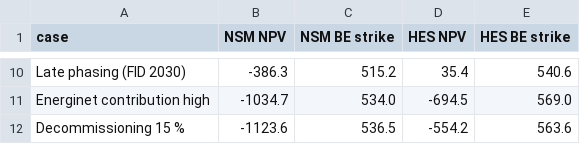
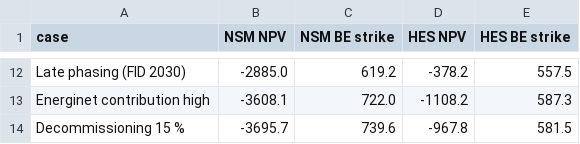
Before and after one commit to fergal567/danish-offshore-cfd-bid-model, a CSV file: step5/outputs/other_checks.csv, drawn as a sheet; only a part is shown, gaps mark what is left out; addresses are those after the commit; the diff covers the shown part only; the diff names each change by its address in the sheet, - before the commit and + after, or states it on an @@ line.

```diff
--- a/step5/outputs/other_checks.csv
+++ b/step5/outputs/other_checks.csv
-B12 (NSM NPV): -386.3
+B12 (NSM NPV): -2885.0
-C12 (NSM BE strike): 515.2
+C12 (NSM BE strike): 619.2
-D12 (HES NPV): 35.4
+D12 (HES NPV): -378.2
-E12 (HES BE strike): 540.6
+E12 (HES BE strike): 557.5
-B13 (NSM NPV): -1034.7
+B13 (NSM NPV): -3608.1
-C13 (NSM BE strike): 534.0
+C13 (NSM BE strike): 722.0
-D13 (HES NPV): -694.5
+D13 (HES NPV): -1108.2
-E13 (HES BE strike): 569.0
+E13 (HES BE strike): 587.3
-B14 (NSM NPV): -1123.6
+B14 (NSM NPV): -3695.7
-C14 (NSM BE strike): 536.5
+C14 (NSM BE strike): 739.6
-D14 (HES NPV): -554.2
+D14 (HES NPV): -967.8
-E14 (HES BE strike): 563.6
+E14 (HES BE strike): 581.5
```
Also changed, not shown: 3 added rows, 1 removed row and 28 edited cells elsewhere in this file, step2/outputs/yield_annual_summary.csv, step5/outputs/paired_2025_vs_2030.csv, 36 other files.
